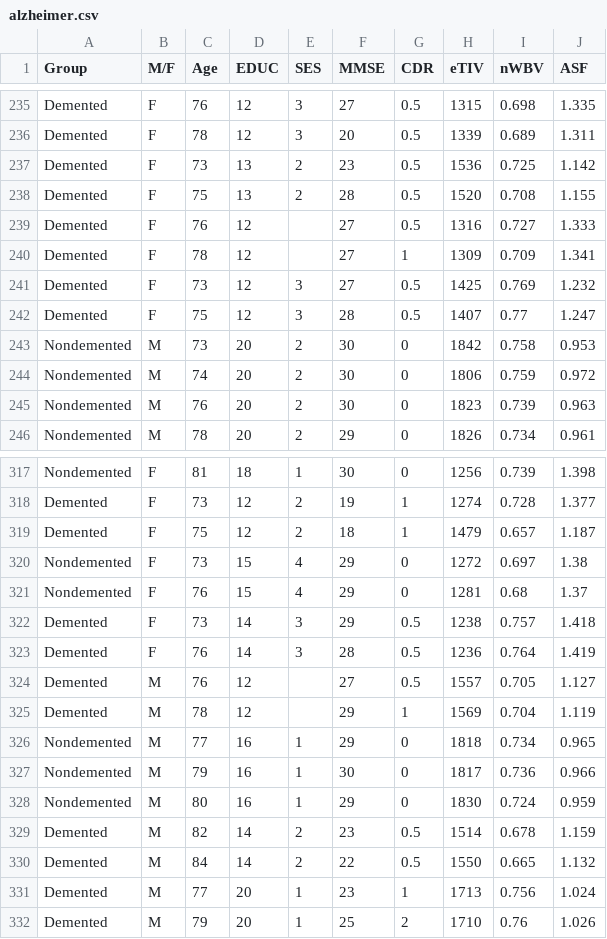
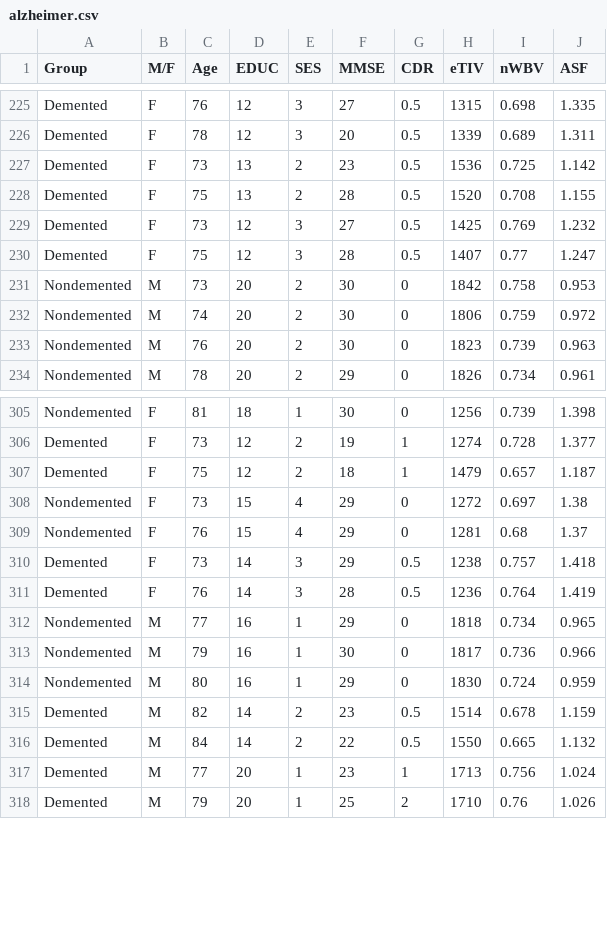
Before and after one commit to rwoo1/alzheimersresearch, a CSV file: alzheimer.csv, drawn as a sheet; only a part is shown, gaps mark what is left out; the diff covers the shown part only.

```diff
--- a/alzheimer.csv
+++ b/alzheimer.csv
@@ -238,4 +228,2 @@ Demented,F,73,13,2,23,0.5,1536,0.725,1.142
 Demented,F,75,13,2,28,0.5,1520,0.708,1.155
-Demented,F,76,12,,27,0.5,1316,0.727,1.333
-Demented,F,78,12,,27,1,1309,0.709,1.341
 Demented,F,73,12,3,27,0.5,1425,0.769,1.232
@@ -323,4 +311,2 @@ Demented,F,73,14,3,29,0.5,1238,0.757,1.418
 Demented,F,76,14,3,28,0.5,1236,0.764,1.419
-Demented,M,76,12,,27,0.5,1557,0.705,1.127
-Demented,M,78,12,,29,1,1569,0.704,1.119
 Nondemented,M,77,16,1,29,0,1818,0.734,0.965
```
Also changed, not shown: 15 removed rows elsewhere in this file.
